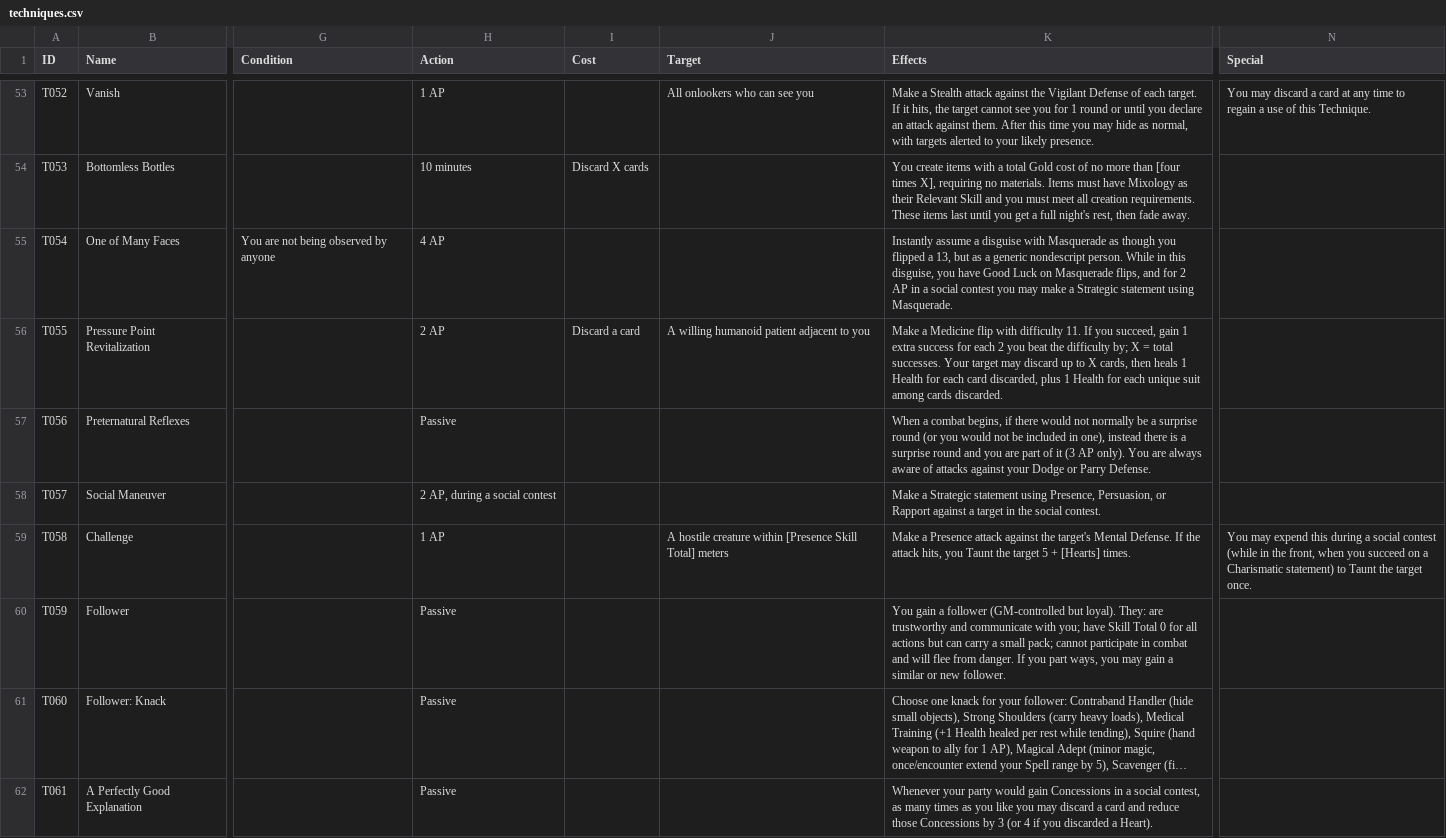
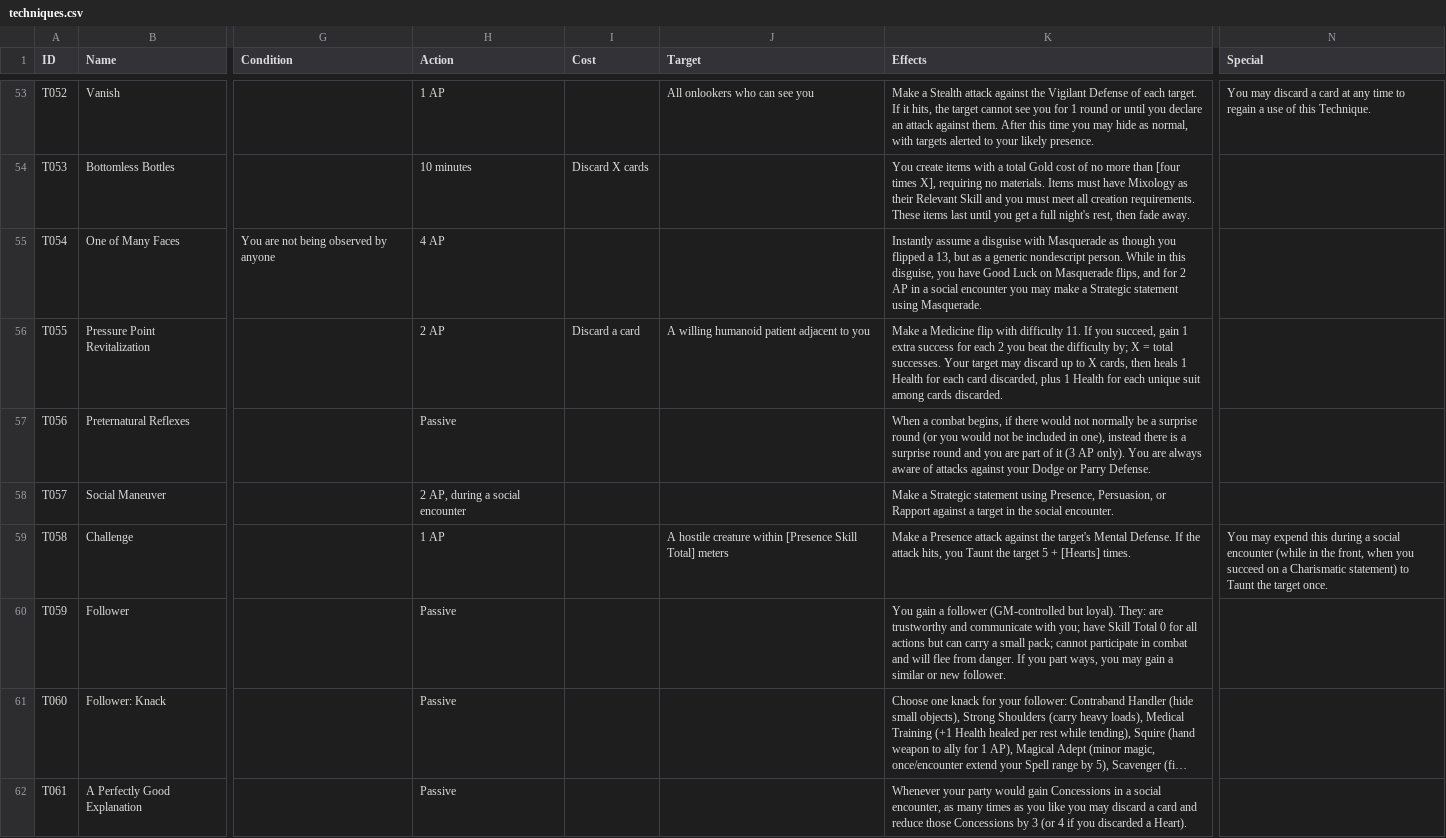
Before and after one commit to sessorach/flagonquest, a CSV file: scripts/techniques.csv, drawn as a sheet; only a part is shown, gaps mark what is left out; long unchanged cells end in …; the diff covers the shown part only; the diff names each change by its address in the sheet, - before the commit and + after, or states it on an @@ line.

```diff
--- a/scripts/techniques.csv
+++ b/scripts/techniques.csv
-K55 (Effects): …a social contest you may…
+K55 (Effects): …a social encounter you may…
-H58 (Action): 2 AP, during a social contest
+H58 (Action): 2 AP, during a social encounter
-K58 (Effects): …the social contest.
+K58 (Effects): …the social encounter.
-N59 (Special): …a social contest (while in…
+N59 (Special): …a social encounter (while in…
-K62 (Effects): …a social contest, as many…
+K62 (Effects): …a social encounter, as many…
```
Also changed, not shown: 6 edited cells elsewhere in this file, design/balance_ledger.csv, scripts/features.csv, 14 other files.
